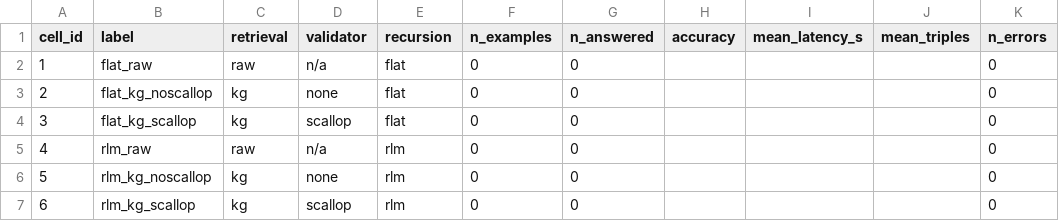
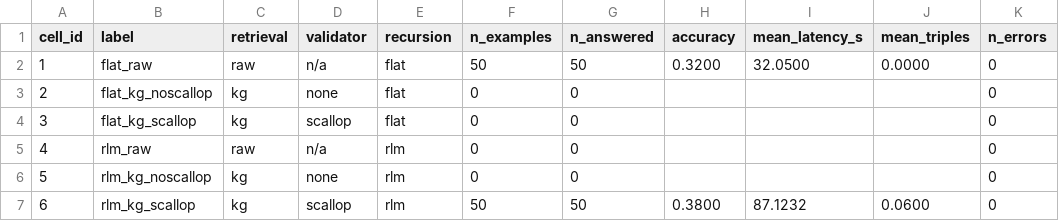
Before and after one commit to ArS377/Memorize-Fast-and-Slow, a CSV file: results/summary.csv, drawn as a sheet.

Commit message:
Add cell6 KG RLM results and runtime controls

```diff
--- a/results/summary.csv
+++ b/results/summary.csv
@@ -1,3 +1,3 @@
 cell_id,label,retrieval,validator,recursion,n_examples,n_answered,accuracy,mean_latency_s,mean_triples,n_errors
-1,flat_raw,raw,n/a,flat,0,0,,,,0
+1,flat_raw,raw,n/a,flat,50,50,0.3200,32.0500,0.0000,0
 2,flat_kg_noscallop,kg,none,flat,0,0,,,,0
@@ -6,2 +6,2 @@ cell_id,label,retrieval,validator,recursion,n_examples,n_answered,accuracy,mean_
 5,rlm_kg_noscallop,kg,none,rlm,0,0,,,,0
-6,rlm_kg_scallop,kg,scallop,rlm,0,0,,,,0
+6,rlm_kg_scallop,kg,scallop,rlm,50,50,0.3800,87.1232,0.0600,0
```
Also changed, not shown: 12 other files.
